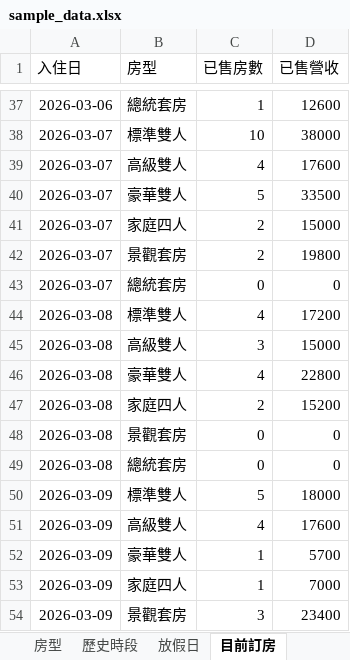
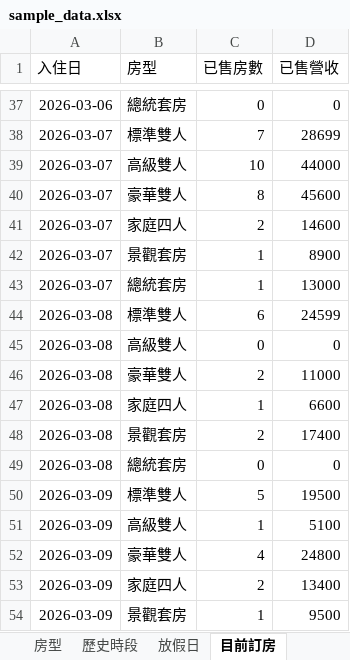
Before and after one commit to yan9914/weiwei520, an Excel workbook: sample_data.xlsx, sheet 目前訂房, drawn as a sheet; only a part is shown, gaps mark what is left out; values as stored, in another font and other column widths than the file's, no borders; the diff covers the shown part only; the diff names each change by its address in the sheet, - before the commit and + after, or states it on an @@ line.

```diff
--- a/sample_data.xlsx (sheet 目前訂房)
+++ b/sample_data.xlsx (sheet 目前訂房)
-C37 (已售房數): 1
+C37 (已售房數): 0
-D37 (已售營收): 12600
+D37 (已售營收): 0
-C38 (已售房數): 10
+C38 (已售房數): 7
-D38 (已售營收): 38000
+D38 (已售營收): 28699
-C39 (已售房數): 4
+C39 (已售房數): 10
-D39 (已售營收): 17600
+D39 (已售營收): 44000
-C40 (已售房數): 5
+C40 (已售房數): 8
-D40 (已售營收): 33500
+D40 (已售營收): 45600
-D41 (已售營收): 15000
+D41 (已售營收): 14600
-C42 (已售房數): 2
+C42 (已售房數): 1
-D42 (已售營收): 19800
+D42 (已售營收): 8900
-C43 (已售房數): 0
+C43 (已售房數): 1
-D43 (已售營收): 0
+D43 (已售營收): 13000
-C44 (已售房數): 4
+C44 (已售房數): 6
-D44 (已售營收): 17200
+D44 (已售營收): 24599
-C45 (已售房數): 3
+C45 (已售房數): 0
-D45 (已售營收): 15000
+D45 (已售營收): 0
-C46 (已售房數): 4
+C46 (已售房數): 2
-D46 (已售營收): 22800
+D46 (已售營收): 11000
-C47 (已售房數): 2
+C47 (已售房數): 1
-D47 (已售營收): 15200
+D47 (已售營收): 6600
-C48 (已售房數): 0
+C48 (已售房數): 2
-D48 (已售營收): 0
+D48 (已售營收): 17400
-D50 (已售營收): 18000
+D50 (已售營收): 19500
-C51 (已售房數): 4
+C51 (已售房數): 1
-D51 (已售營收): 17600
+D51 (已售營收): 5100
-C52 (已售房數): 1
+C52 (已售房數): 4
-D52 (已售營收): 5700
+D52 (已售營收): 24800
-C53 (已售房數): 1
+C53 (已售房數): 2
-D53 (已售營收): 7000
+D53 (已售營收): 13400
-C54 (已售房數): 3
+C54 (已售房數): 1
-D54 (已售營收): 23400
+D54 (已售營收): 9500
```
Also changed, not shown: 6 added rows, 6 removed rows and 252 edited cells elsewhere in this sheet, sheet 歷史時段, 4 other files.
